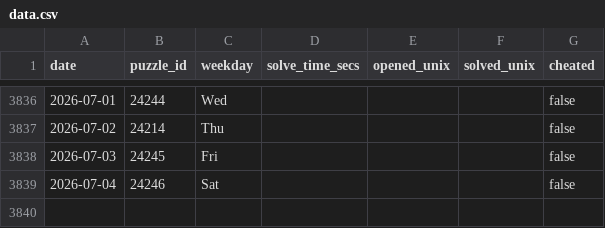
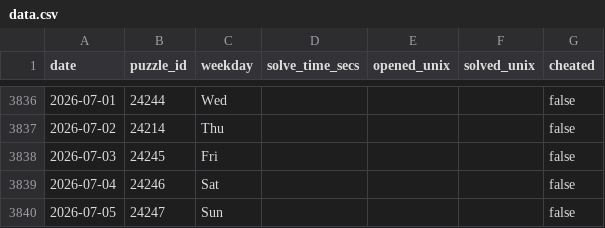
Before and after one commit to samleitermann/NYTMiniScraper, a CSV file: data.csv, drawn as a sheet; only a part is shown, gaps mark what is left out; the diff names each change by its address in the sheet, - before the commit and + after, or states it on an @@ line.

```diff
--- a/data.csv
+++ b/data.csv
+row 3840: 2026-07-05 | 24247 | Sun |  |  |  | false
```
Also changed, not shown: 2 other files.
